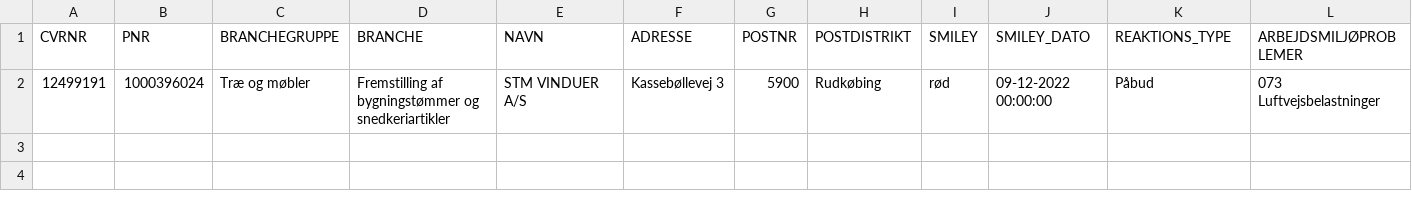
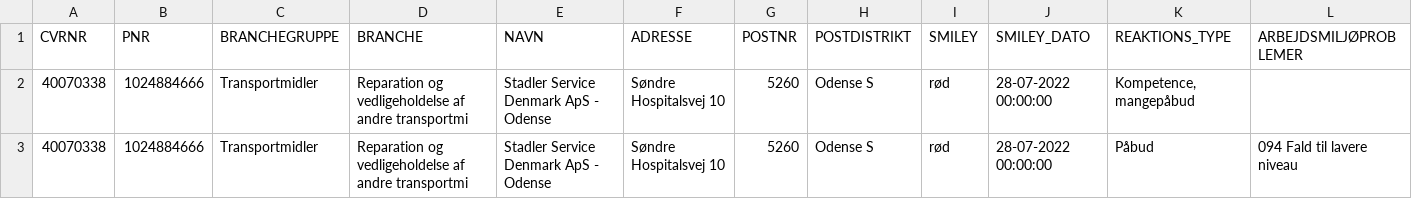
Before and after one commit to TV2-Fyn/scraping-af-arbejdstilsynets-smileyordning, a CSV file: csv/removed_at.csv, drawn as a sheet; only a part is shown; removed rows and columns are numbered as before the commit, all else as after; rows hold the shown columns only; the diff names each change by its address in the sheet, - before the commit and + after, or states it on an @@ line.

```diff
--- a/csv/removed_at.csv
+++ b/csv/removed_at.csv
-row 2: 12499191 | 1000396024 | Træ og møbler | Fremstilling af bygningstømmer og snedkeriartikler | STM VINDUER A/S | Kassebøllevej 3 | 5900 | Rudkøbing | rød | 09-12-2022 00:00:00 | Påbud | 073 Luftvejsbelastninger
+row 2: 40070338 | 1024884666 | Transportmidler | Reparation og vedligeholdelse af andre transportmi | Stadler Service Denmark ApS - Odense | Søndre Hospitalsvej 10 | 5260 | Odense S | rød | 28-07-2022 00:00:00 | Kompetence, mangepåbud
+row 3: 40070338 | 1024884666 | Transportmidler | Reparation og vedligeholdelse af andre transportmi | Stadler Service Denmark ApS - Odense | Søndre Hospitalsvej 10 | 5260 | Odense S | rød | 28-07-2022 00:00:00 | Påbud | 094 Fald til lavere niveau
```
Also changed, not shown: 2 other files.
